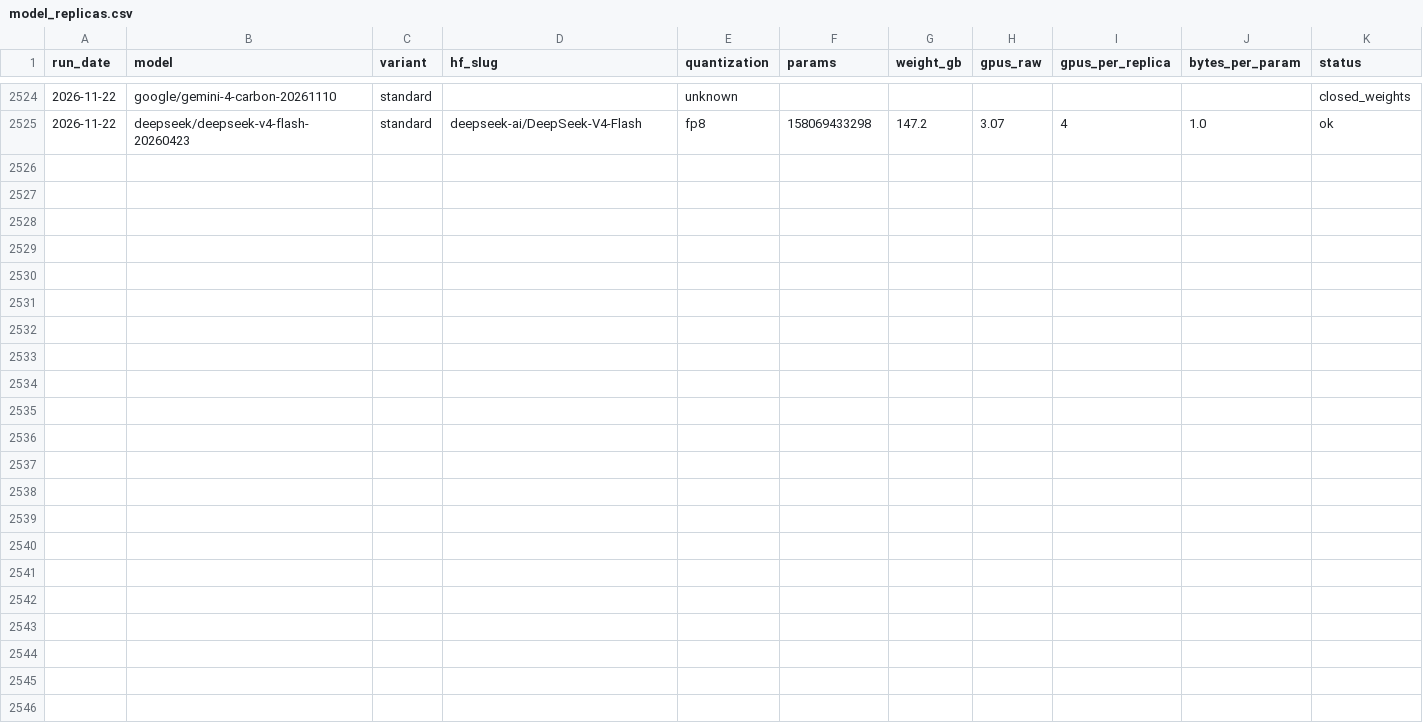
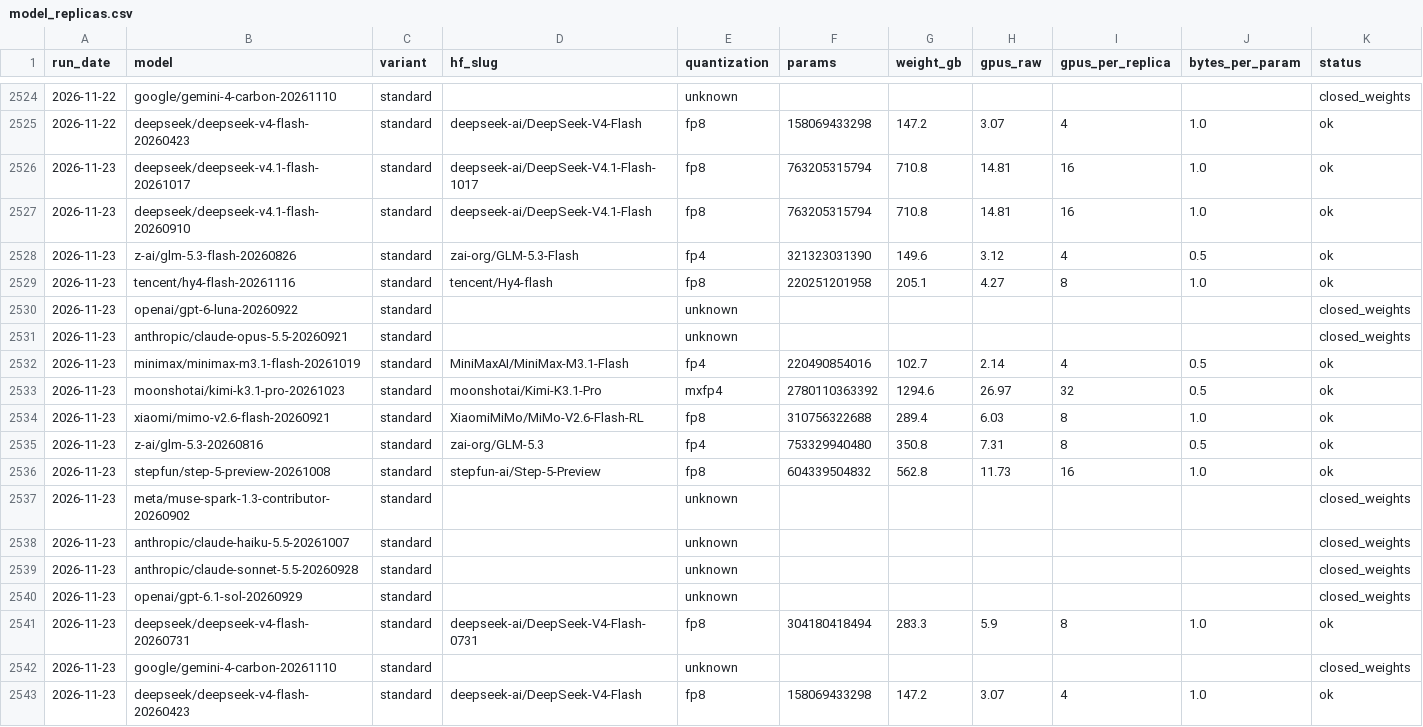
Before and after one commit to Zzr315/dc-watch, a CSV file: data/model_replicas.csv, drawn as a sheet; only a part is shown, gaps mark what is left out; the diff names each change by its address in the sheet, - before the commit and + after, or states it on an @@ line.

```diff
--- a/data/model_replicas.csv
+++ b/data/model_replicas.csv
+row 2526: 2026-11-23 | deepseek/deepseek-v4.1-flash-20261017 | standard | deepseek-ai/DeepSeek-V4.1-Flash-1017 | fp8 | 763205315794 | 710.8 | 14.81 | 16 | 1.0 | ok
+row 2527: 2026-11-23 | deepseek/deepseek-v4.1-flash-20260910 | standard | deepseek-ai/DeepSeek-V4.1-Flash | fp8 | 763205315794 | 710.8 | 14.81 | 16 | 1.0 | ok
+row 2528: 2026-11-23 | z-ai/glm-5.3-flash-20260826 | standard | zai-org/GLM-5.3-Flash | fp4 | 321323031390 | 149.6 | 3.12 | 4 | 0.5 | ok
+row 2529: 2026-11-23 | tencent/hy4-flash-20261116 | standard | tencent/Hy4-flash | fp8 | 220251201958 | 205.1 | 4.27 | 8 | 1.0 | ok
+row 2530: 2026-11-23 | openai/gpt-6-luna-20260922 | standard |  | unknown |  |  |  |  |  | closed_weights
+row 2531: 2026-11-23 | anthropic/claude-opus-5.5-20260921 | standard |  | unknown |  |  |  |  |  | closed_weights
+row 2532: 2026-11-23 | minimax/minimax-m3.1-flash-20261019 | standard | MiniMaxAI/MiniMax-M3.1-Flash | fp4 | 220490854016 | 102.7 | 2.14 | 4 | 0.5 | ok
+row 2533: 2026-11-23 | moonshotai/kimi-k3.1-pro-20261023 | standard | moonshotai/Kimi-K3.1-Pro | mxfp4 | 2780110363392 | 1294.6 | 26.97 | 32 | 0.5 | ok
+row 2534: 2026-11-23 | xiaomi/mimo-v2.6-flash-20260921 | standard | XiaomiMiMo/MiMo-V2.6-Flash-RL | fp8 | 310756322688 | 289.4 | 6.03 | 8 | 1.0 | ok
+row 2535: 2026-11-23 | z-ai/glm-5.3-20260816 | standard | zai-org/GLM-5.3 | fp4 | 753329940480 | 350.8 | 7.31 | 8 | 0.5 | ok
+row 2536: 2026-11-23 | stepfun/step-5-preview-20261008 | standard | stepfun-ai/Step-5-Preview | fp8 | 604339504832 | 562.8 | 11.73 | 16 | 1.0 | ok
+row 2537: 2026-11-23 | meta/muse-spark-1.3-contributor-20260902 | standard |  | unknown |  |  |  |  |  | closed_weights
+row 2538: 2026-11-23 | anthropic/claude-haiku-5.5-20261007 | standard |  | unknown |  |  |  |  |  | closed_weights
+row 2539: 2026-11-23 | anthropic/claude-sonnet-5.5-20260928 | standard |  | unknown |  |  |  |  |  | closed_weights
+row 2540: 2026-11-23 | openai/gpt-6.1-sol-20260929 | standard |  | unknown |  |  |  |  |  | closed_weights
+row 2541: 2026-11-23 | deepseek/deepseek-v4-flash-20260731 | standard | deepseek-ai/DeepSeek-V4-Flash-0731 | fp8 | 304180418494 | 283.3 | 5.9 | 8 | 1.0 | ok
+row 2542: 2026-11-23 | google/gemini-4-carbon-20261110 | standard |  | unknown |  |  |  |  |  | closed_weights
+row 2543: 2026-11-23 | deepseek/deepseek-v4-flash-20260423 | standard | deepseek-ai/DeepSeek-V4-Flash | fp8 | 158069433298 | 147.2 | 3.07 | 4 | 1.0 | ok
```
Also changed, not shown: data/equity.csv, data/gpu_hyperscaler.csv, 9 other files.
